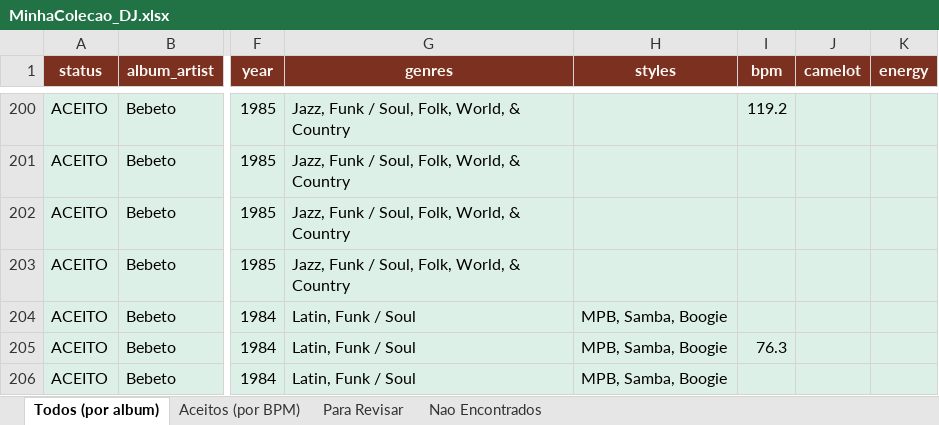
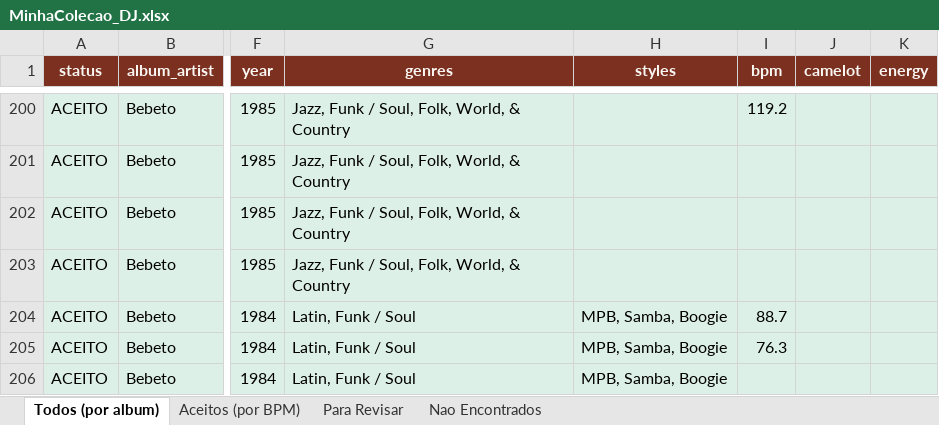
Before and after one commit to amsa2diop/colecaovinil, an Excel workbook: MinhaColecao_DJ.xlsx, sheet Todos (por album), drawn as a sheet; only a part is shown, gaps mark what is left out; values as stored, in another font and other column widths than the file's, no borders; the diff names each change by its address in the sheet, - before the commit and + after, or states it on an @@ line.

```diff
--- a/MinhaColecao_DJ.xlsx (sheet Todos (por album))
+++ b/MinhaColecao_DJ.xlsx (sheet Todos (por album))
-I204 (bpm): (empty)
+I204 (bpm): 88.7
```
Also changed, not shown: sheet Aceitos (por BPM), 4 other files.
